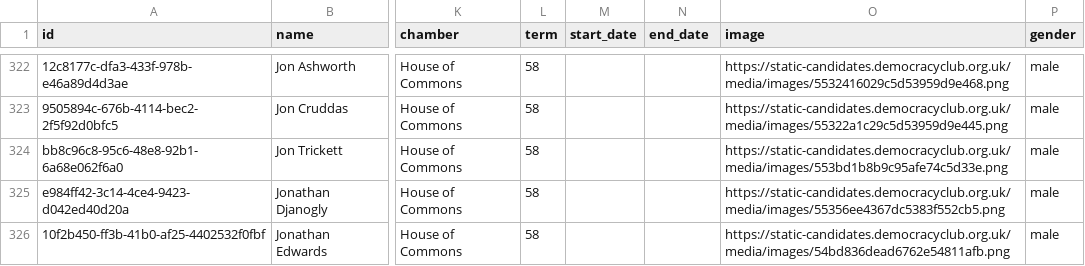
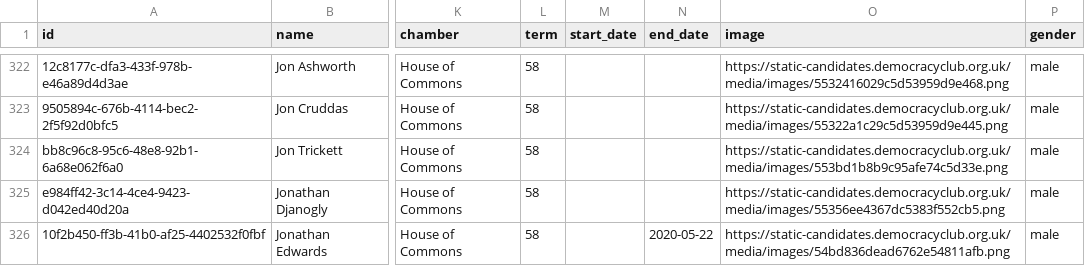
Before and after one commit to loudspeek/representa, a CSV file: data/UK/Commons/term-58.csv, drawn as a sheet; only a part is shown, gaps mark what is left out; the diff covers the shown part only; the diff names each change by its address in the sheet, - before the commit and + after, or states it on an @@ line.

```diff
--- a/data/UK/Commons/term-58.csv
+++ b/data/UK/Commons/term-58.csv
-N326 (end_date): (empty)
+N326 (end_date): 2020-05-22
```
Also changed, not shown: 3 added rows and 28 edited cells elsewhere in this file, data/UK/Commons/sources/morph/parliament.csv, data/UK/Commons/term-55.csv, 14 other files.
